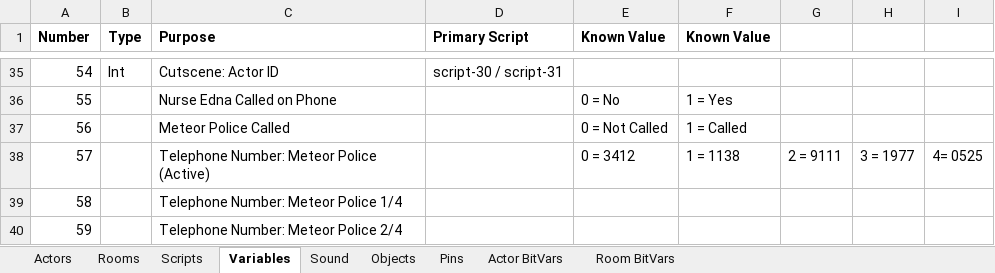
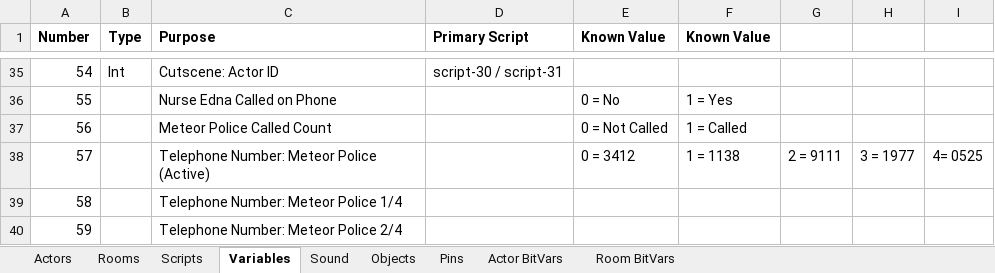
Before and after one commit to segrax/Maniac.Mansion.Disassembly, an Excel workbook: ManiacMansion.xlsx, sheet Variables, drawn as a sheet; only a part is shown, gaps mark what is left out; values as stored, in another font and other column widths than the file's, no borders; the diff names each change by its address in the sheet, - before the commit and + after, or states it on an @@ line.

Commit message:
Cutscene: Meteor Police (script-36)

```diff
--- a/ManiacMansion.xlsx (sheet Variables)
+++ b/ManiacMansion.xlsx (sheet Variables)
-C37 (Purpose): Meteor Police Called
+C37 (Purpose): Meteor Police Called Count
```
Also changed, not shown: 1 other file.
